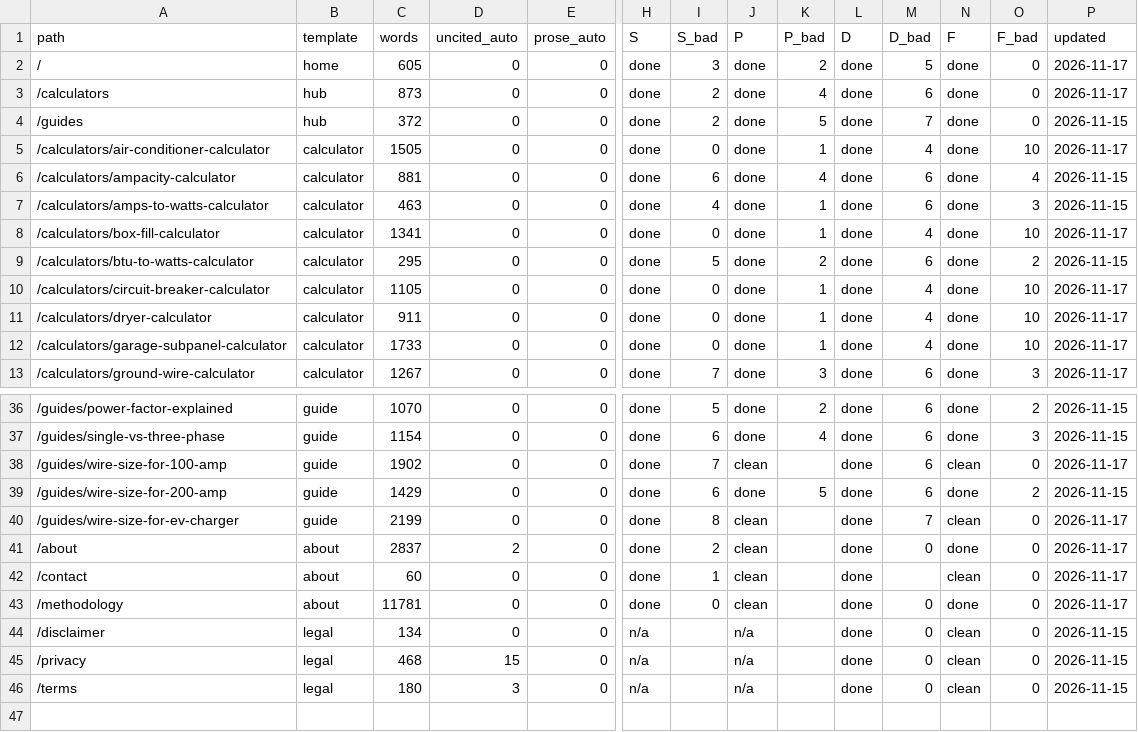
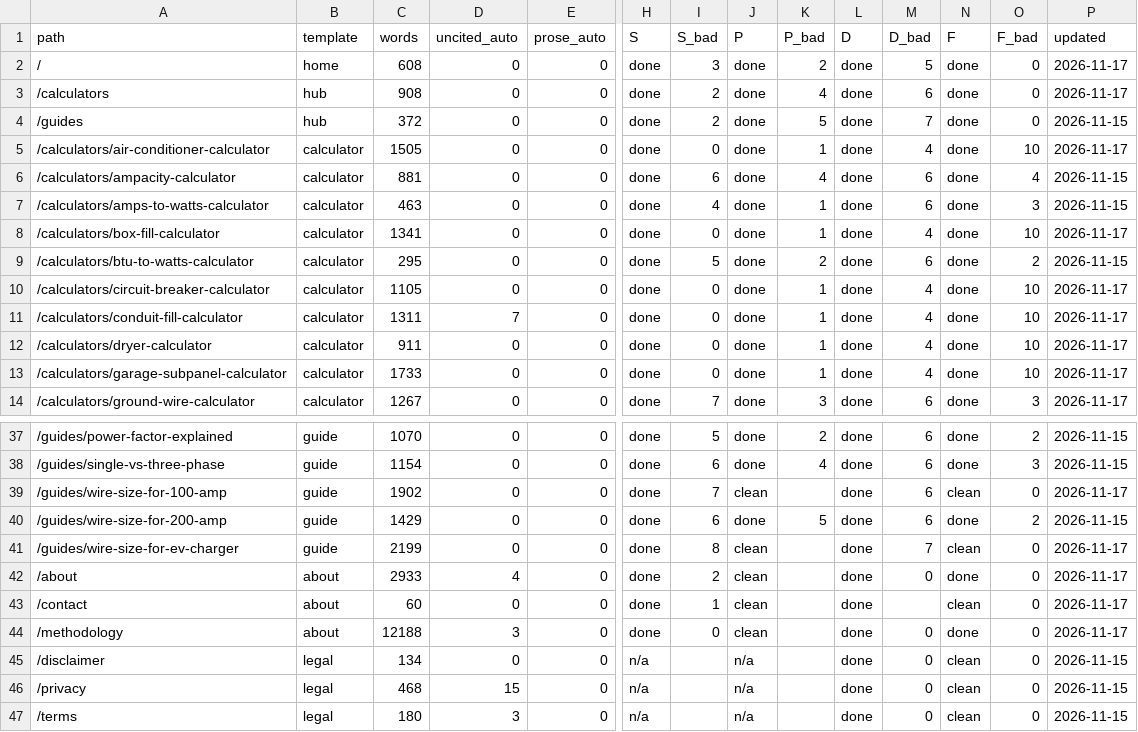
Before and after one commit to Mapstor/wiresizes, a CSV file: qa/pages.csv, drawn as a sheet; only a part is shown, gaps mark what is left out; addresses are those after the commit; rows hold the shown columns only; the diff names each change by its address in the sheet, - before the commit and + after, or states it on an @@ line.

```diff
--- a/qa/pages.csv
+++ b/qa/pages.csv
-C2 (words): 605
+C2 (words): 608
-C3 (words): 873
+C3 (words): 908
+row 11: /calculators/conduit-fill-calculator | calculator | 1311 | 7 | 0 | done | 0 | done | 1 | done | 4 | done | 10 | 2026-11-17
-C42 (words): 2837
+C42 (words): 2933
-D42 (uncited_auto): 2
+D42 (uncited_auto): 4
-C44 (words): 11781
+C44 (words): 12188
-D44 (uncited_auto): 0
+D44 (uncited_auto): 3
```
Also changed, not shown: 2 other files.
